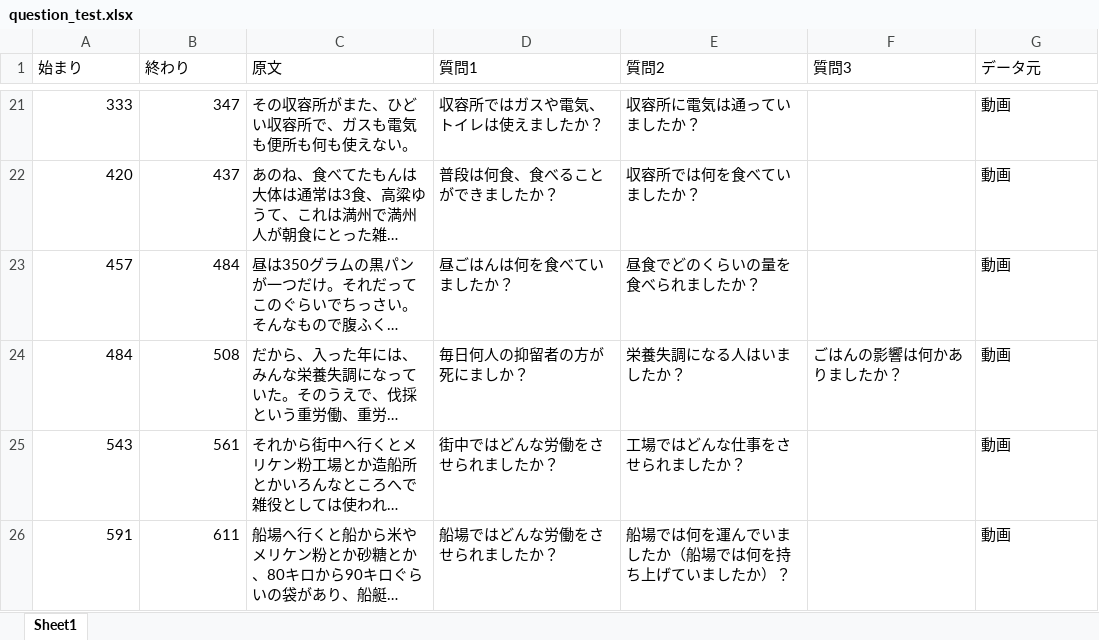
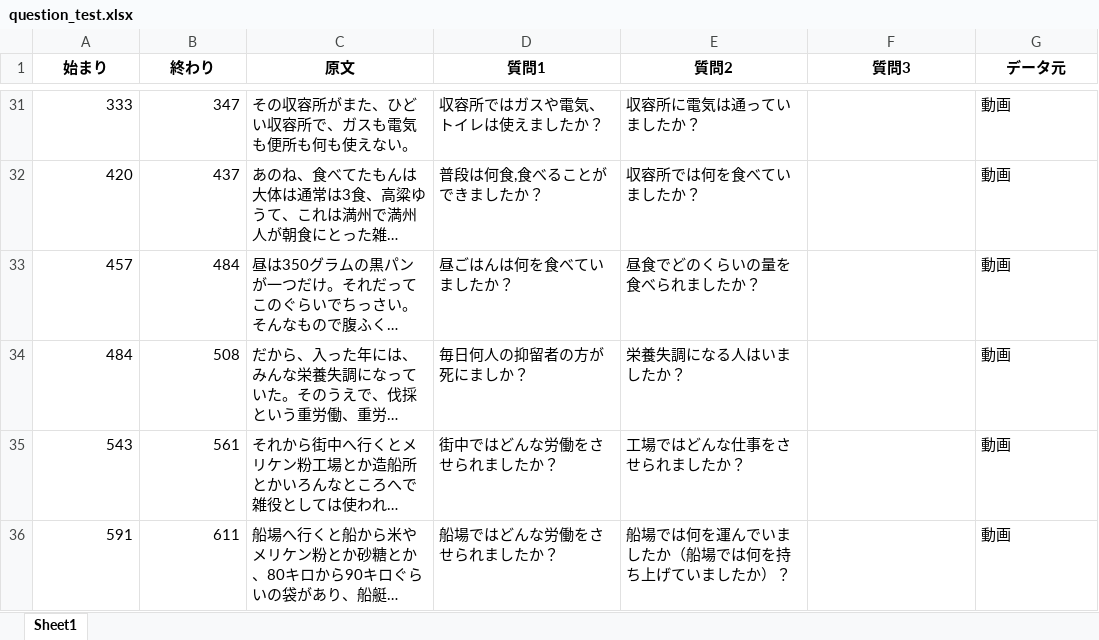
Before and after one commit to kouki-f/souzoukougaku_hikiage, an Excel workbook: data/question_test.xlsx, sheet Sheet1, drawn as a sheet; only a part is shown, gaps mark what is left out; long unchanged cells end in …; values as stored, in another font and other column widths than the file's, no borders; addresses are those after the commit; the diff covers the shown part only; the diff names each change by its address in the sheet, - before the commit and + after, or states it on an @@ line.

```diff
--- a/data/question_test.xlsx (sheet Sheet1)
+++ b/data/question_test.xlsx (sheet Sheet1)
@@ A1:G1 bold: off → on, alignment: left → center @@
-D32 (質問1): 普段は何食、食べることができましたか？
+D32 (質問1): 普段は何食,食べることができましたか？
-F34 (質問3): ごはんの影響は何かありましたか？
+F34 (質問3): (empty)
```
Also changed, not shown: 16 added rows and 59 edited cells elsewhere in this sheet, 13 other files.
